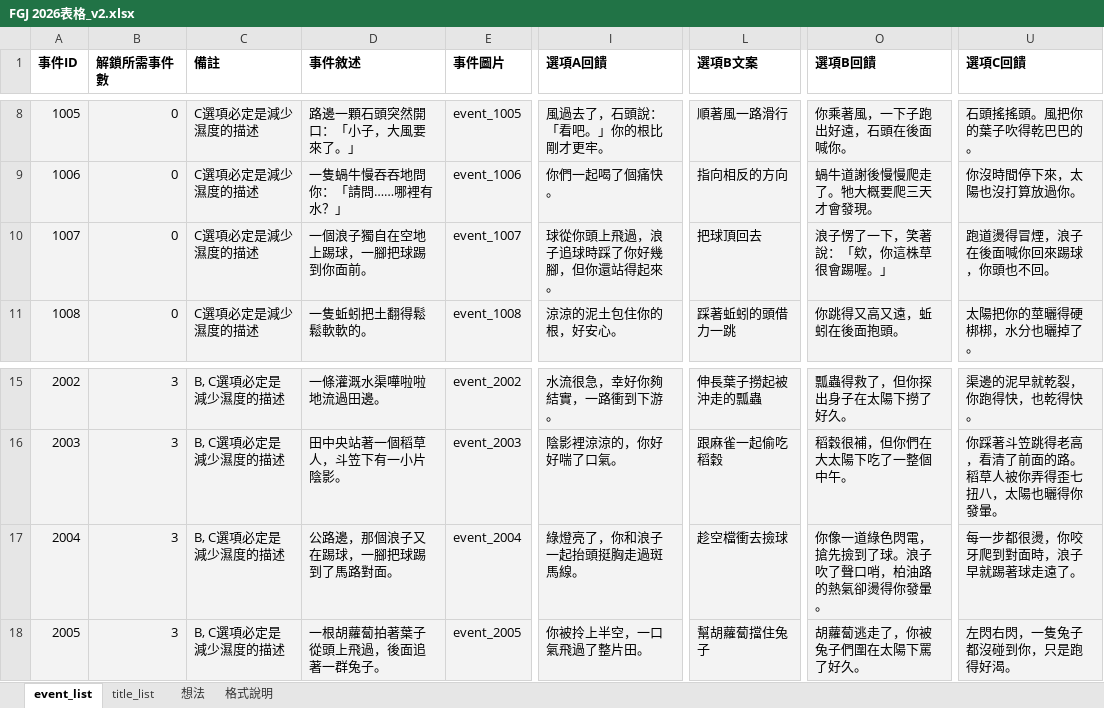
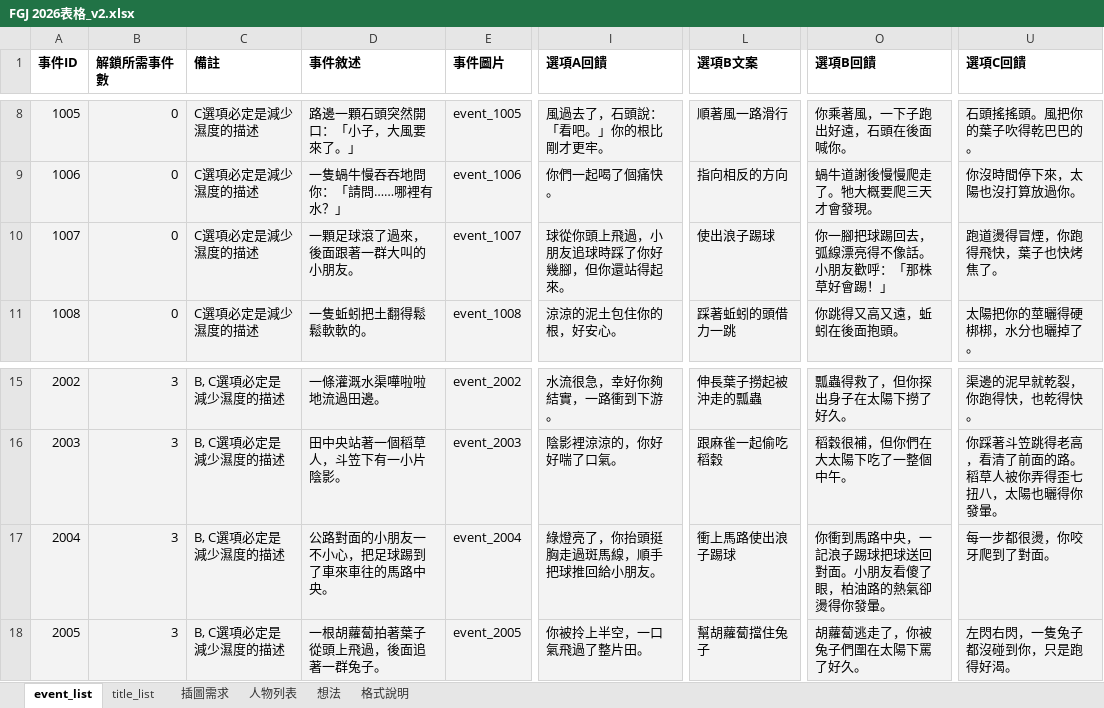
Before and after one commit to daleth90/FGJ2026, an Excel workbook: Doc/FGJ 2026表格_v2.xlsx, sheet event_list, drawn as a sheet; only a part is shown, gaps mark what is left out; values as stored, in another font and other column widths than the file's, no borders; the diff names each change by its address in the sheet, - before the commit and + after, or states it on an @@ line.

```diff
--- a/Doc/FGJ 2026表格_v2.xlsx (sheet event_list)
+++ b/Doc/FGJ 2026表格_v2.xlsx (sheet event_list)
+sheet tab: 插圖需求
+sheet tab: 人物列表
-D10 (事件敘述): 一個浪子獨自在空地上踢球，一腳把球踢到你面前。
+D10 (事件敘述): 一顆足球滾了過來，後面跟著一群大叫的小朋友。
-I10 (選項A回饋): 球從你頭上飛過，浪子追球時踩了你好幾腳，但你還站得起來。
+I10 (選項A回饋): 球從你頭上飛過，小朋友追球時踩了你好幾腳，但你還站得起來。
-L10 (選項B文案): 把球頂回去
+L10 (選項B文案): 使出浪子踢球
-O10 (選項B回饋): 浪子愣了一下，笑著說：「欸，你這株草很會踢喔。」
+O10 (選項B回饋): 你一腳把球踢回去，弧線漂亮得不像話。小朋友歡呼：「那株草好會踢！」
-U10 (選項C回饋): 跑道燙得冒煙，浪子在後面喊你回來踢球，你頭也不回。
+U10 (選項C回饋): 跑道燙得冒煙，你跑得飛快，葉子也快烤焦了。
-D17 (事件敘述): 公路邊，那個浪子又在踢球，一腳把球踢到了馬路對面。
+D17 (事件敘述): 公路對面的小朋友一不小心，把足球踢到了車來車往的馬路中央。
-I17 (選項A回饋): 綠燈亮了，你和浪子一起抬頭挺胸走過斑馬線。
+I17 (選項A回饋): 綠燈亮了，你抬頭挺胸走過斑馬線，順手把球推回給小朋友。
-L17 (選項B文案): 趁空檔衝去撿球
+L17 (選項B文案): 衝上馬路使出浪子踢球
-O17 (選項B回饋): 你像一道綠色閃電，搶先撿到了球。浪子吹了聲口哨，柏油路的熱氣卻燙得你發暈。
+O17 (選項B回饋): 你衝到馬路中央，一記浪子踢球把球送回對面。小朋友看傻了眼，柏油路的熱氣卻燙得你發暈。
-U17 (選項C回饋): 每一步都很燙，你咬牙爬到對面時，浪子早就踢著球走遠了。
+U17 (選項C回饋): 每一步都很燙，你咬牙爬到了對面。
```
Also changed, not shown: sheet title_list, sheet 格式說明.
